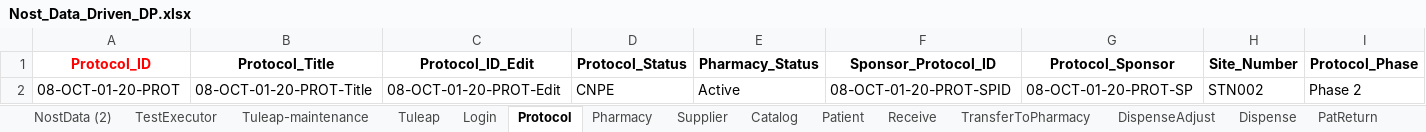
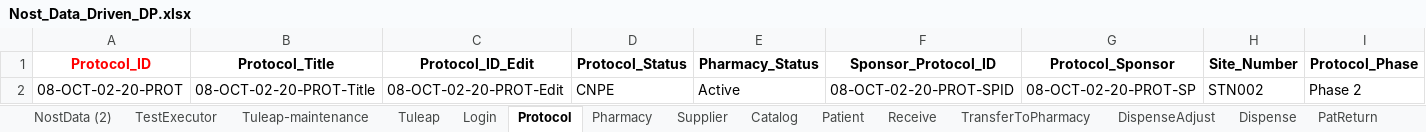
Before and after one commit to rjagadeesan-git/NostAutomation1, an Excel workbook: DataProvider/Nost_Data_Driven_DP.xlsx, sheet Protocol, drawn as a sheet; only a part is shown; values as stored, in another font and other column widths than the file's, no borders; the diff names each change by its address in the sheet, - before the commit and + after, or states it on an @@ line.

```diff
--- a/DataProvider/Nost_Data_Driven_DP.xlsx (sheet Protocol)
+++ b/DataProvider/Nost_Data_Driven_DP.xlsx (sheet Protocol)
-A2 (Protocol_ID): 08-OCT-01-20-PROT
+A2 (Protocol_ID): 08-OCT-02-20-PROT
-B2 (Protocol_Title): 08-OCT-01-20-PROT-Title
+B2 (Protocol_Title): 08-OCT-02-20-PROT-Title
-C2 (Protocol_ID_Edit): 08-OCT-01-20-PROT-Edit
+C2 (Protocol_ID_Edit): 08-OCT-02-20-PROT-Edit
-F2 (Sponsor_Protocol_ID): 08-OCT-01-20-PROT-SPID
+F2 (Sponsor_Protocol_ID): 08-OCT-02-20-PROT-SPID
-G2 (Protocol_Sponsor): 08-OCT-01-20-PROT-SP
+G2 (Protocol_Sponsor): 08-OCT-02-20-PROT-SP
```
Also changed, not shown: sheet NostData (2), sheet Catalog, sheet Patient, sheet Supplier, sheet TransferToPharmacy, sheet ServicedEntity, 8 more sheets, 2 other files.
